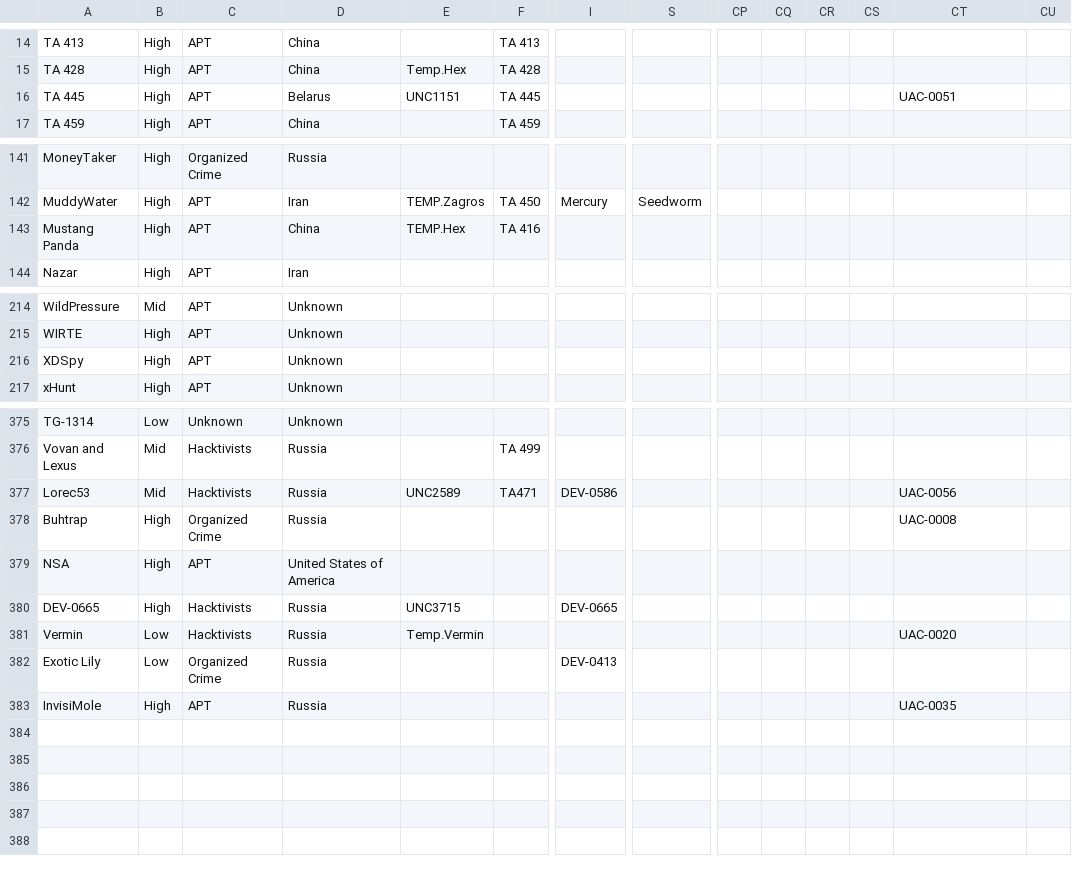
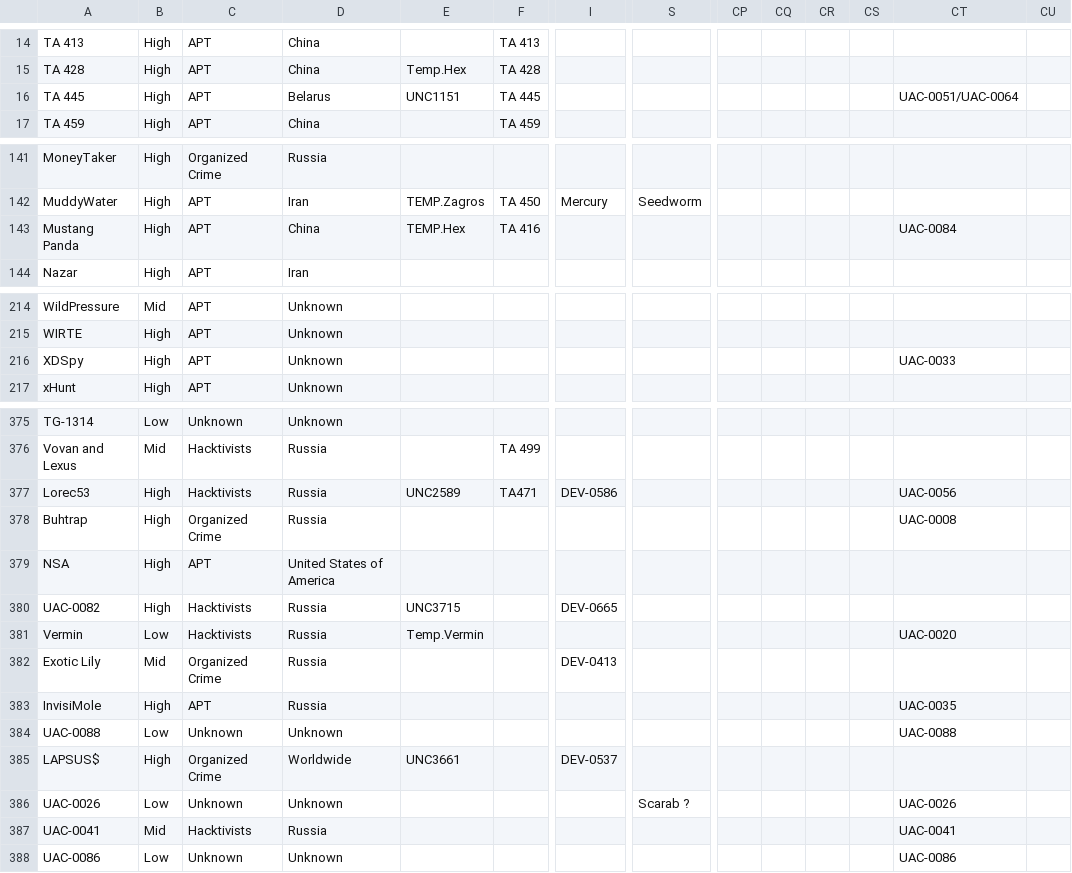
Before and after one commit to StrangerealIntel/EternalLiberty, a CSV file: EternalLiberty.csv, drawn as a sheet; only a part is shown, gaps mark what is left out; rows hold the shown columns only; the diff names each change by its address in the sheet, - before the commit and + after, or states it on an @@ line.

Commit message:
Update EternalLiberty.csv

```diff
--- a/EternalLiberty.csv
+++ b/EternalLiberty.csv
-CT16: UAC-0051
+CT16: UAC-0051/UAC-0064
-CT143: (empty)
+CT143: UAC-0084
-CT216: (empty)
+CT216: UAC-0033
-B377: Mid
+B377: High
-A380: DEV-0665
+A380: UAC-0082
-B382: Low
+B382: Mid
+row 384: UAC-0088 | Low | Unknown | Unknown |  |  |  |  |  |  |  |  | UAC-0088
+row 385: LAPSUS$ | High | Organized Crime | Worldwide | UNC3661 |  | DEV-0537
+row 386: UAC-0026 | Low | Unknown | Unknown |  |  |  | Scarab ? |  |  |  |  | UAC-0026
+row 387: UAC-0041 | Mid | Hacktivists | Russia |  |  |  |  |  |  |  |  | UAC-0041
+row 388: UAC-0086 | Low | Unknown | Unknown |  |  |  |  |  |  |  |  | UAC-0086
```
